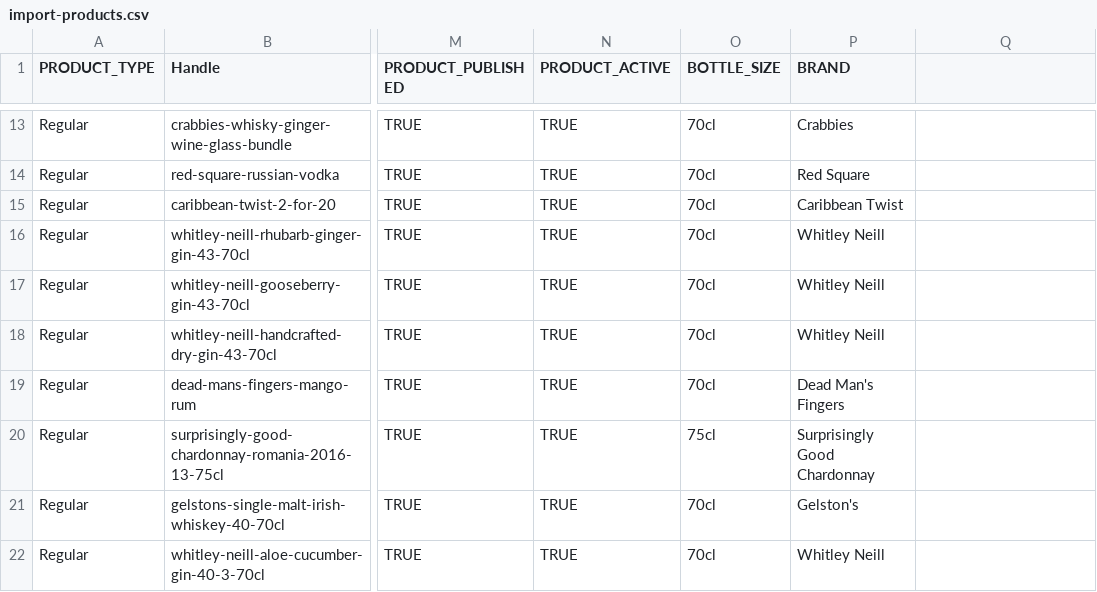
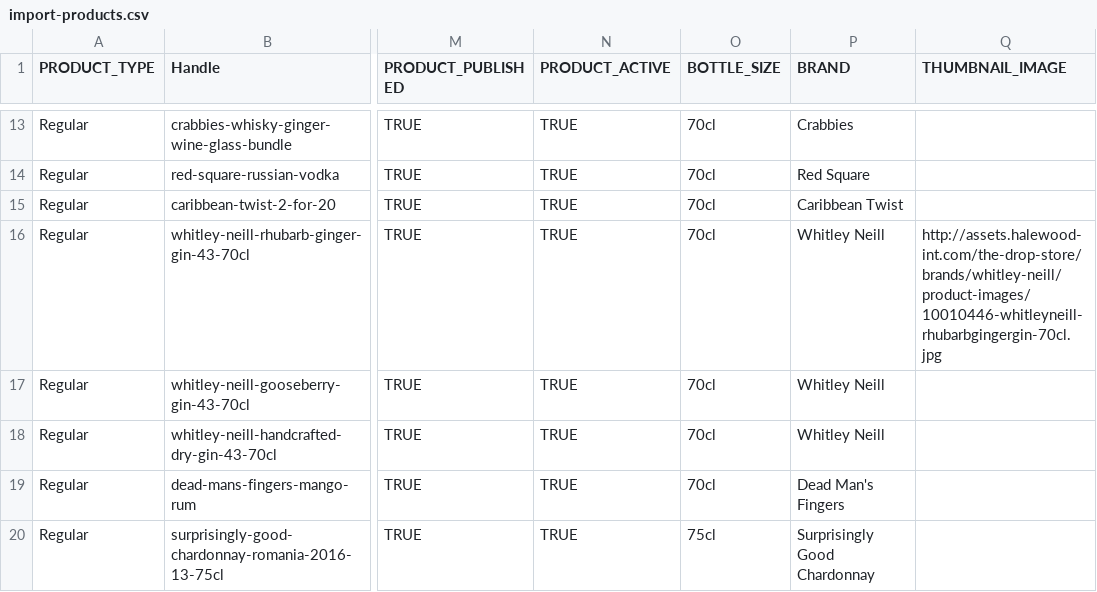
Before and after one commit to garyjacksonwork/TDS, a CSV file: import-products.csv, drawn as a sheet; only a part is shown, gaps mark what is left out; the shorter side is filled out with more unchanged rows; the diff names each change by its address in the sheet, - before the commit and + after, or states it on an @@ line.

Commit message:
Add files via upload

```diff
--- a/import-products.csv
+++ b/import-products.csv
-Q1: (empty)
+Q1: THUMBNAIL_IMAGE
-Q16 (THUMBNAIL_IMAGE): (empty)
+Q16 (THUMBNAIL_IMAGE): http://assets.halewood-int.com/the-drop-store/brands/whitley-neill/product-images/10010446-whitleyneill-rhubarbgingergin-70cl.jpg
```
